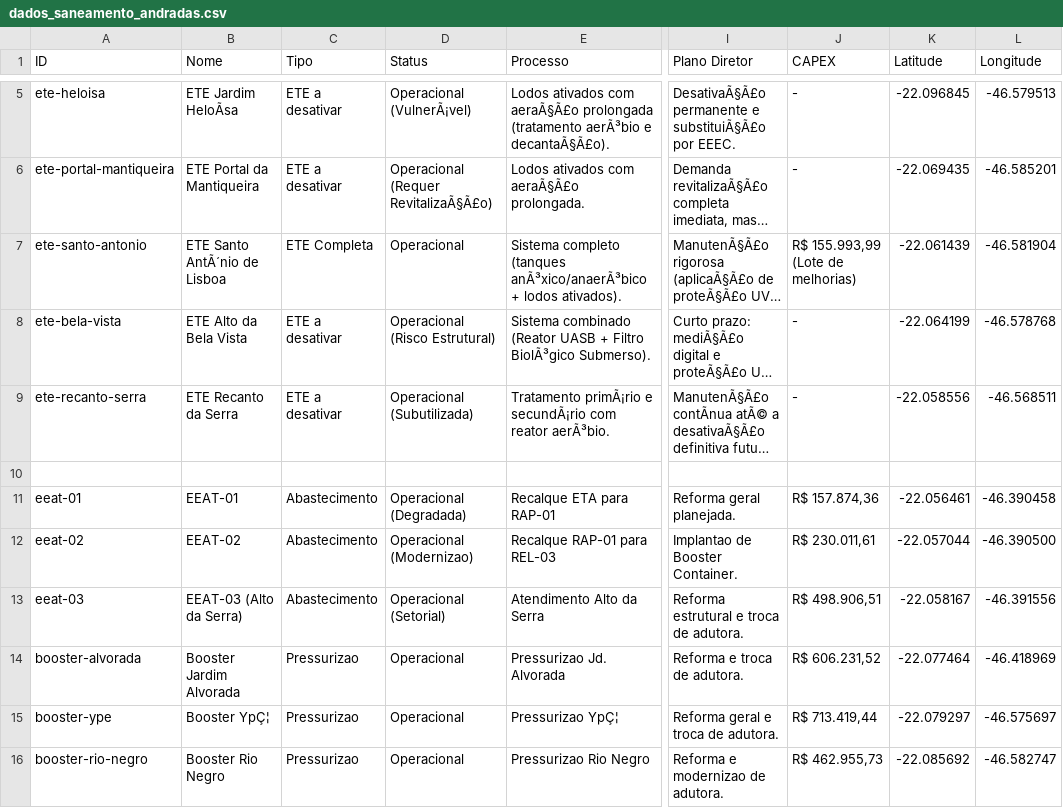
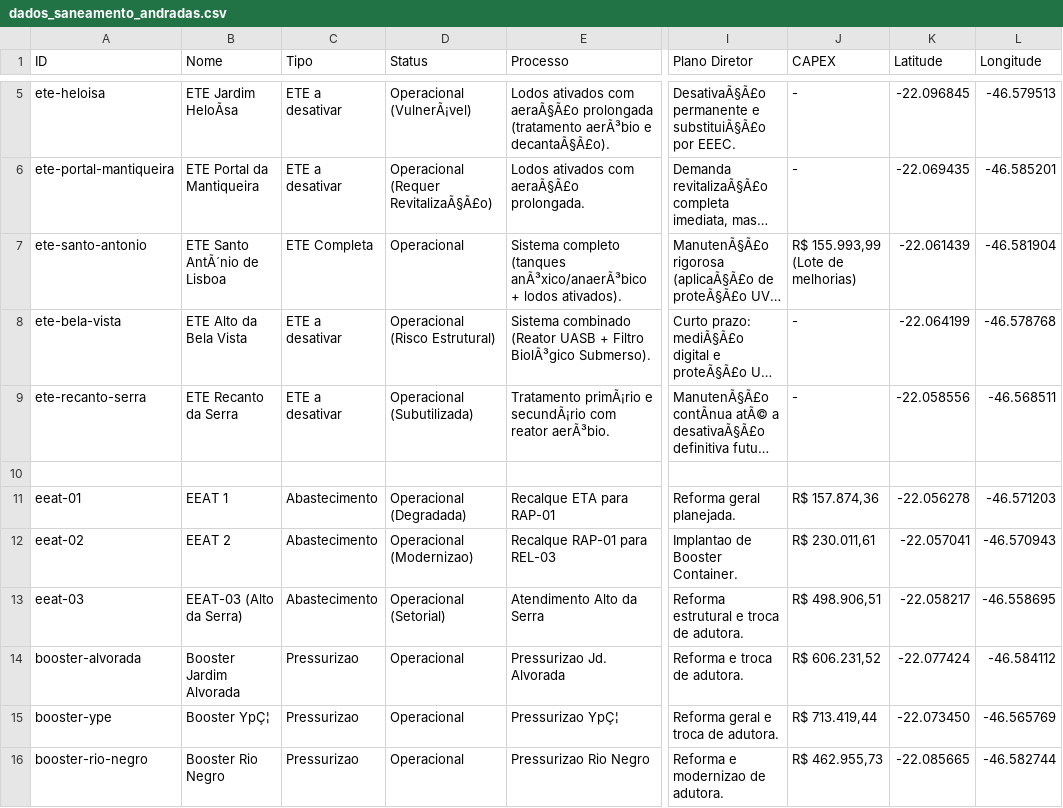
Before and after one commit to juliarmeira/rotas-saneamento-andradas, a CSV file: dados_saneamento_andradas.csv, drawn as a sheet; only a part is shown, gaps mark what is left out; long unchanged cells end in …; the diff names each change by its address in the sheet, - before the commit and + after, or states it on an @@ line.

Commit message:
refactor: align EEAT labels with map image and verify technical annotations

```diff
--- a/dados_saneamento_andradas.csv
+++ b/dados_saneamento_andradas.csv
-B11 (Nome): EEAT-01
+B11 (Nome): EEAT 1
-K11 (Latitude): -22.056461
+K11 (Latitude): -22.056278
-L11 (Longitude): -46.390458
+L11 (Longitude): -46.571203
-B12 (Nome): EEAT-02
+B12 (Nome): EEAT 2
-K12 (Latitude): -22.057044
+K12 (Latitude): -22.057041
-L12 (Longitude): -46.390500
+L12 (Longitude): -46.570943
-K13 (Latitude): -22.058167
+K13 (Latitude): -22.058217
-L13 (Longitude): -46.391556
+L13 (Longitude): -46.558695
-K14 (Latitude): -22.077464
+K14 (Latitude): -22.077424
-L14 (Longitude): -46.418969
+L14 (Longitude): -46.584112
-K15 (Latitude): -22.079297
+K15 (Latitude): -22.073450
-L15 (Longitude): -46.575697
+L15 (Longitude): -46.565769
-K16 (Latitude): -22.085692
+K16 (Latitude): -22.085665
-L16 (Longitude): -46.582747
+L16 (Longitude): -46.582744
```
Also changed, not shown: 1 other file.
